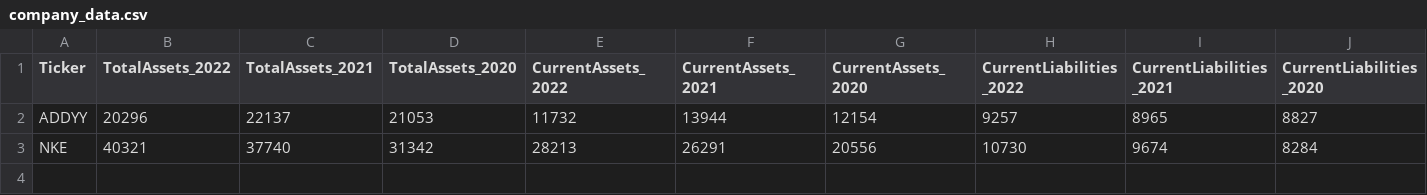
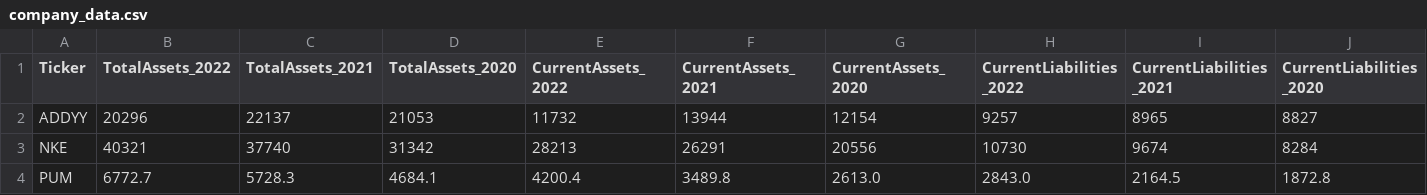
Before and after one commit to bugrahantemur/F-Score, a CSV file: data/company_data.csv, drawn as a sheet; only a part is shown; rows hold the shown columns only; the diff names each change by its address in the sheet, - before the commit and + after, or states it on an @@ line.

Commit message:
Add Puma data

```diff
--- a/data/company_data.csv
+++ b/data/company_data.csv
+row 4: PUM | 6772.7 | 5728.3 | 4684.1 | 4200.4 | 3489.8 | 2613.0 | 2843.0 | 2164.5 | 1872.8
```
